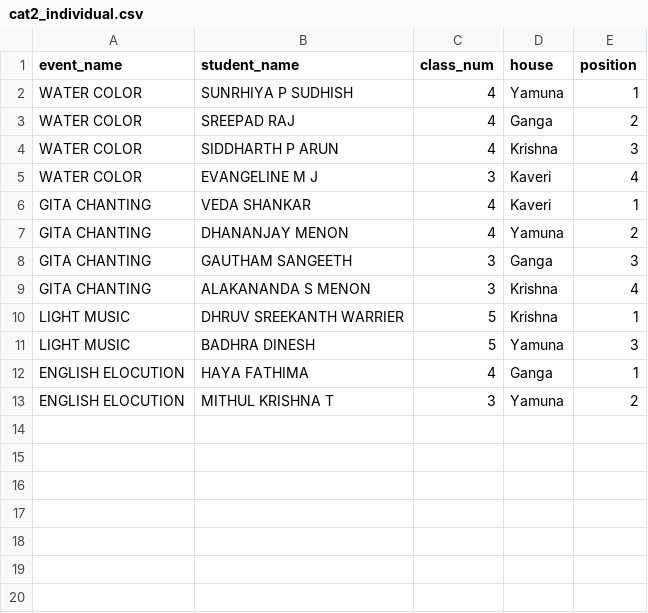
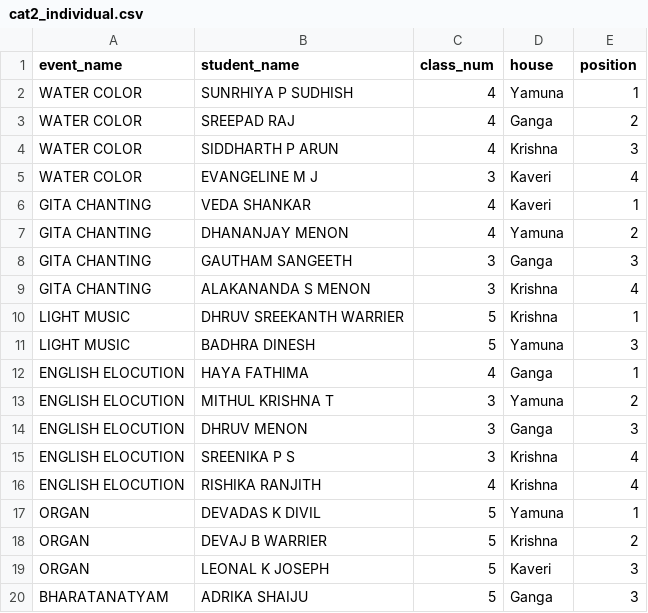
Before and after one commit to SameekshaBVB/Sameeksha, a CSV file: cat2_individual.csv, drawn as a sheet; the diff names each change by its address in the sheet, - before the commit and + after, or states it on an @@ line.

Commit message:
Update cat2_individual.csv

```diff
--- a/cat2_individual.csv
+++ b/cat2_individual.csv
+row 14: ENGLISH ELOCUTION | DHRUV MENON | 3 | Ganga | 3
+row 15: ENGLISH ELOCUTION | SREENIKA P S | 3 | Krishna | 4
+row 16: ENGLISH ELOCUTION | RISHIKA RANJITH | 4 | Krishna | 4
+row 17: ORGAN | DEVADAS K DIVIL | 5 | Yamuna | 1
+row 18: ORGAN | DEVAJ B WARRIER | 5 | Krishna | 2
+row 19: ORGAN | LEONAL K JOSEPH | 5 | Kaveri | 3
+row 20: BHARATANATYAM | ADRIKA SHAIJU | 5 | Ganga | 3
```
